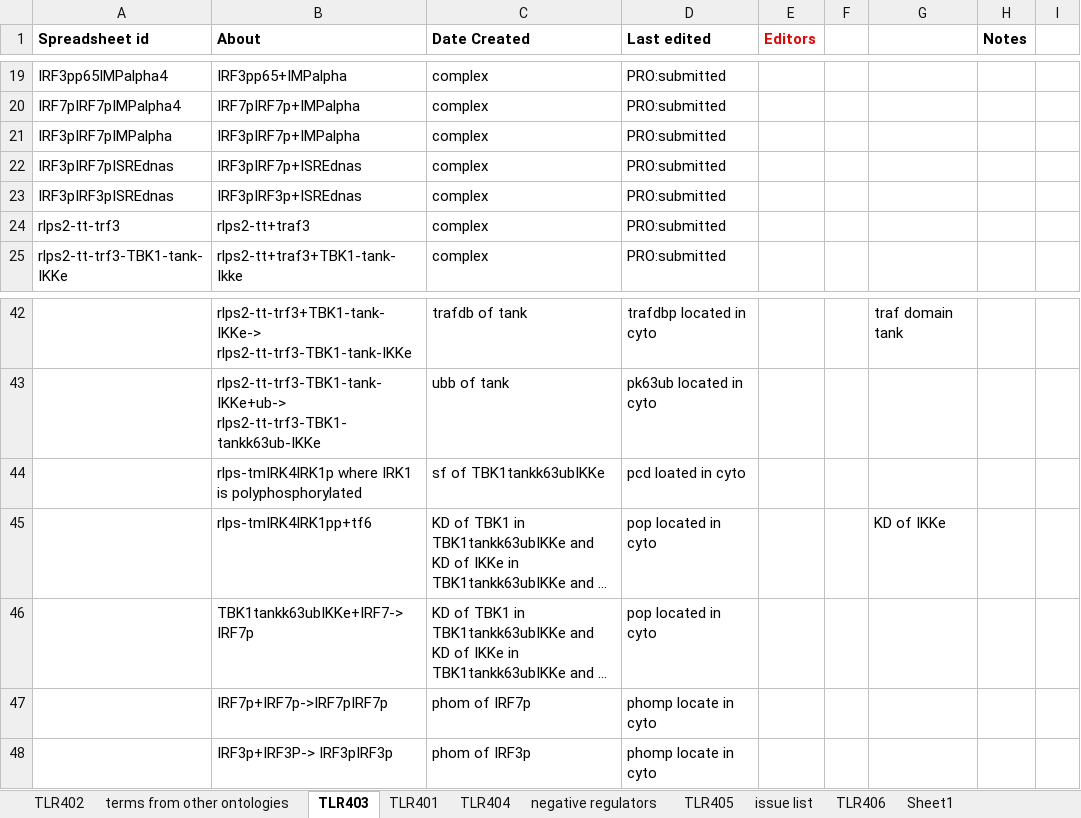
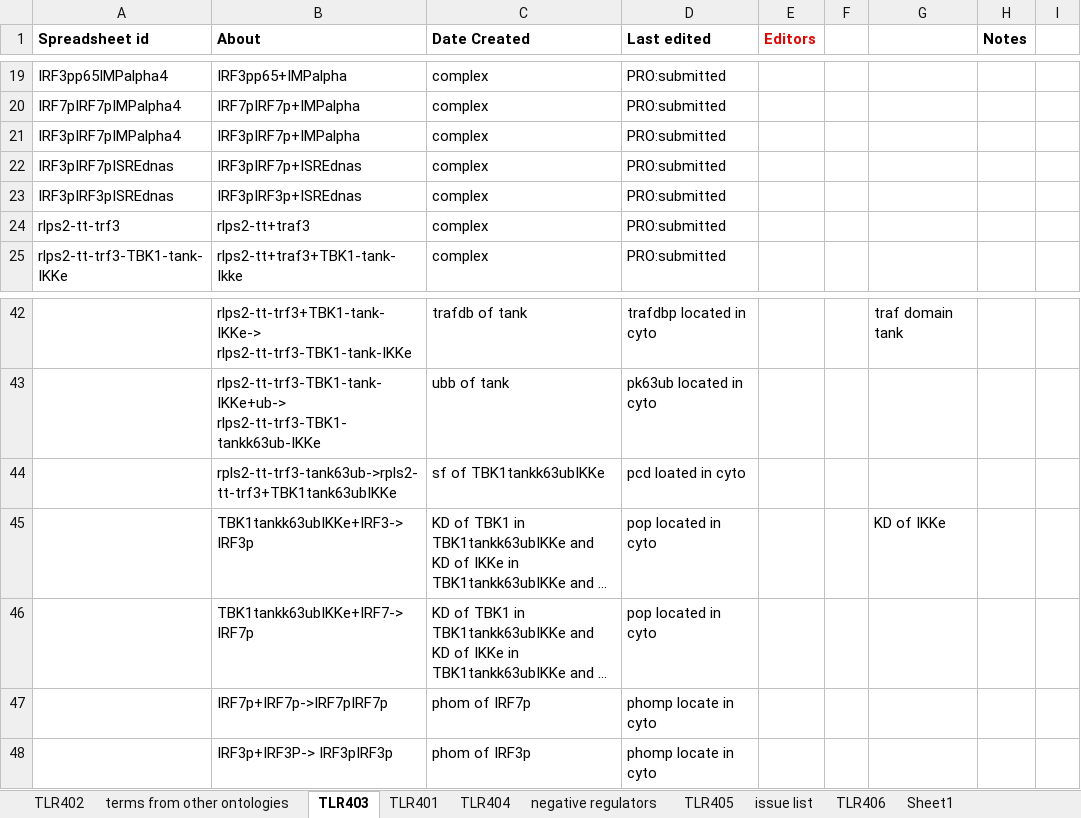
Before and after one commit to infectious-disease-ontology/infectious-disease-ontology-retired, an Excel workbook: src/ontology/immunology/ido-s4lps-tlr4.xlsx, sheet TLR403, drawn as a sheet; only a part is shown, gaps mark what is left out; long unchanged cells end in …; values as stored, in another font and other column widths than the file's, no borders; the diff names each change by its address in the sheet, - before the commit and + after, or states it on an @@ line.

```diff
--- a/src/ontology/immunology/ido-s4lps-tlr4.xlsx (sheet TLR403)
+++ b/src/ontology/immunology/ido-s4lps-tlr4.xlsx (sheet TLR403)
-A21 (Spreadsheet id): IRF3pIRF7pIMPalpha
+A21 (Spreadsheet id): IRF3pIRF7pIMPalpha4
-B44 (About): rlps-tmIRK4IRK1p where IRK1 is polyphosphorylated
+B44 (About): rpls2-tt-trf3-tank63ub->rpls2-tt-trf3+TBK1tank63ubIKKe
-B45 (About): rlps-tmIRK4IRK1pp+tf6
+B45 (About): TBK1tankk63ubIKKe+IRF3-> IRF3p
```
Also changed, not shown: sheet TLR402, sheet TLR404, sheet TLR406, formulas that keep their value.
